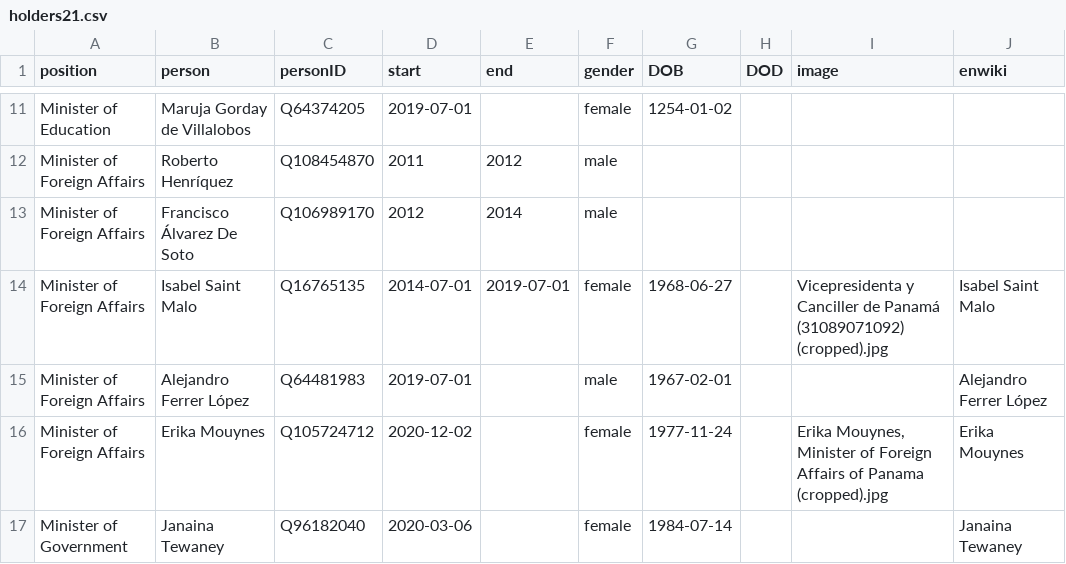
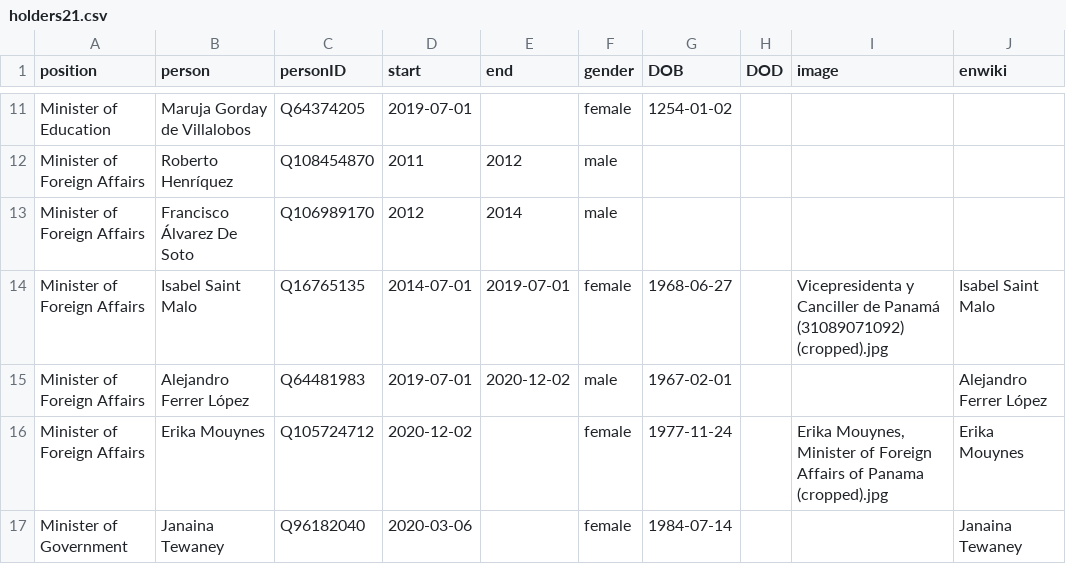
Before and after one commit to every-politician-scrapers/panama-ministers, a CSV file: html/holders21.csv, drawn as a sheet; only a part is shown, gaps mark what is left out.

```diff
--- a/html/holders21.csv
+++ b/html/holders21.csv
@@ -14,3 +14,3 @@ Minister of Foreign Affairs,Francisco Álvarez De Soto,Q106989170,2012,2014,male
 Minister of Foreign Affairs,Isabel Saint Malo,Q16765135,2014-07-01,2019-07-01,female,1968-06-27,,Vicepresidenta y Canciller de Panamá (31089071092) (cropped).jpg,Isabel Saint Malo
-Minister of Foreign Affairs,Alejandro Ferrer López,Q64481983,2019-07-01,,male,1967-02-01,,,Alejandro Ferrer López
+Minister of Foreign Affairs,Alejandro Ferrer López,Q64481983,2019-07-01,2020-12-02,male,1967-02-01,,,Alejandro Ferrer López
 Minister of Foreign Affairs,Erika Mouynes,Q105724712,2020-12-02,,female,1977-11-24,,"Erika Mouynes, Minister of Foreign Affairs of Panama (cropped).jpg",Erika Mouynes
```
Also changed, not shown: html/current.csv, 1 other file.
